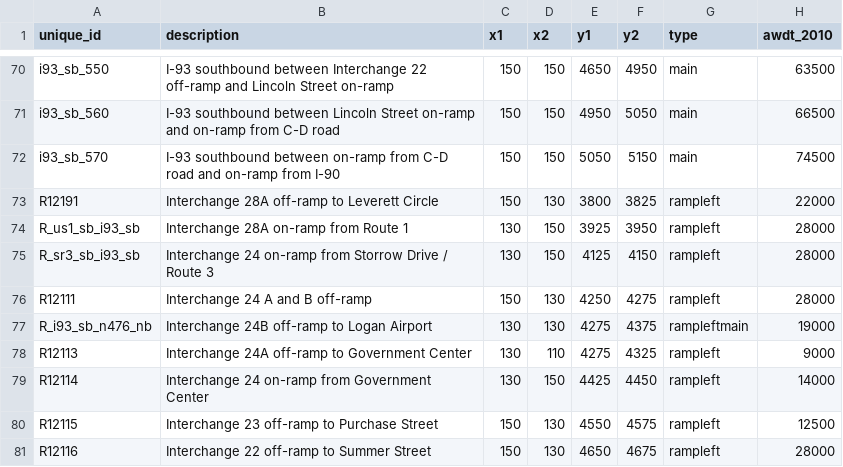
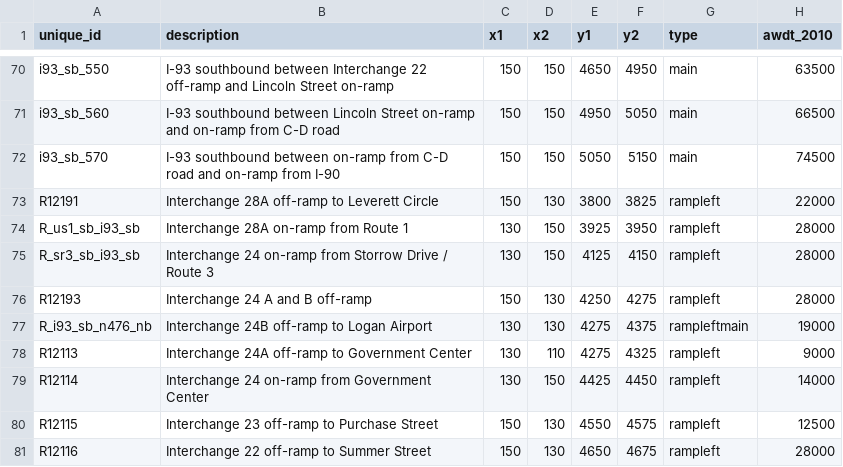
Before and after one commit to bkrepp-ctps/balancedVolumes, a CSV file: data/csv/join_i93_sr3_sb_wireframe_and_volumes.csv, drawn as a sheet; only a part is shown, gaps mark what is left out; the diff names each change by its address in the sheet, - before the commit and + after, or states it on an @@ line.

Commit message:
Last checkins before switch to model enabling more than one element in an SVG viz to share the same data value, e.g., for HOV lanes and associated "HOV ramps".
Last checkins before switch to model enabling more than one element in an SVG viz to share the same data value, e.g., for HOV lanes and associated "HOV ramps".
Draft correction to some data in wireframe layout, e.g., R12111 ==> R12193. Added combo box to enable choice of metric to visualize.

```diff
--- a/data/csv/join_i93_sr3_sb_wireframe_and_volumes.csv
+++ b/data/csv/join_i93_sr3_sb_wireframe_and_volumes.csv
-A76 (unique_id): R12111
+A76 (unique_id): R12193
```
Also changed, not shown: 4 other files.
